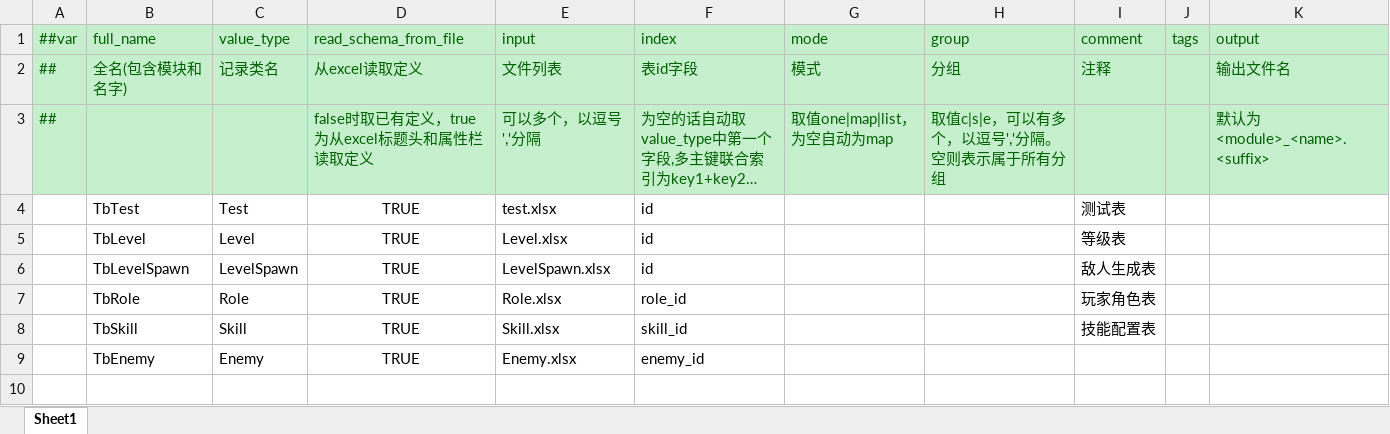
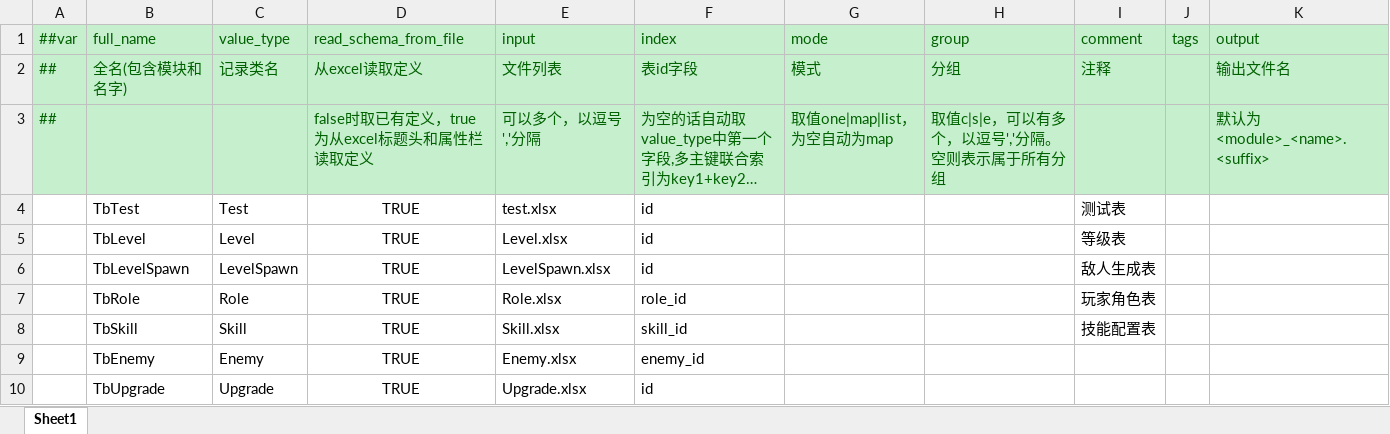
Before and after one commit to XztAAAAA/RPGGameProgram, an Excel workbook: RPGUnityProgram/LubanConfig/MiniTemplate/Data/__tables__.xlsx, sheet Sheet1, drawn as a sheet; long unchanged cells end in …; values as stored, in another font and other column widths than the file's, no borders; the diff names each change by its address in the sheet, - before the commit and + after, or states it on an @@ line.

```diff
--- a/RPGUnityProgram/LubanConfig/MiniTemplate/Data/__tables__.xlsx (sheet Sheet1)
+++ b/RPGUnityProgram/LubanConfig/MiniTemplate/Data/__tables__.xlsx (sheet Sheet1)
+row 10:  | TbUpgrade | Upgrade | TRUE | Upgrade.xlsx | id
```
Also changed, not shown: RPGUnityProgram/LubanConfig/MiniTemplate/Data/__enums__.xlsx, 6 other files.
